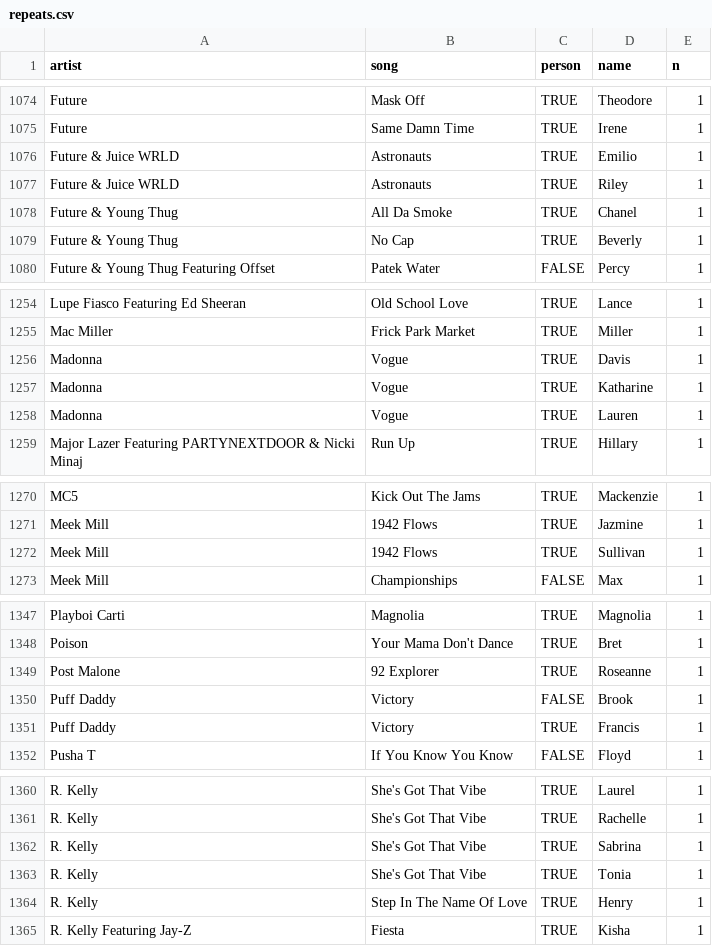
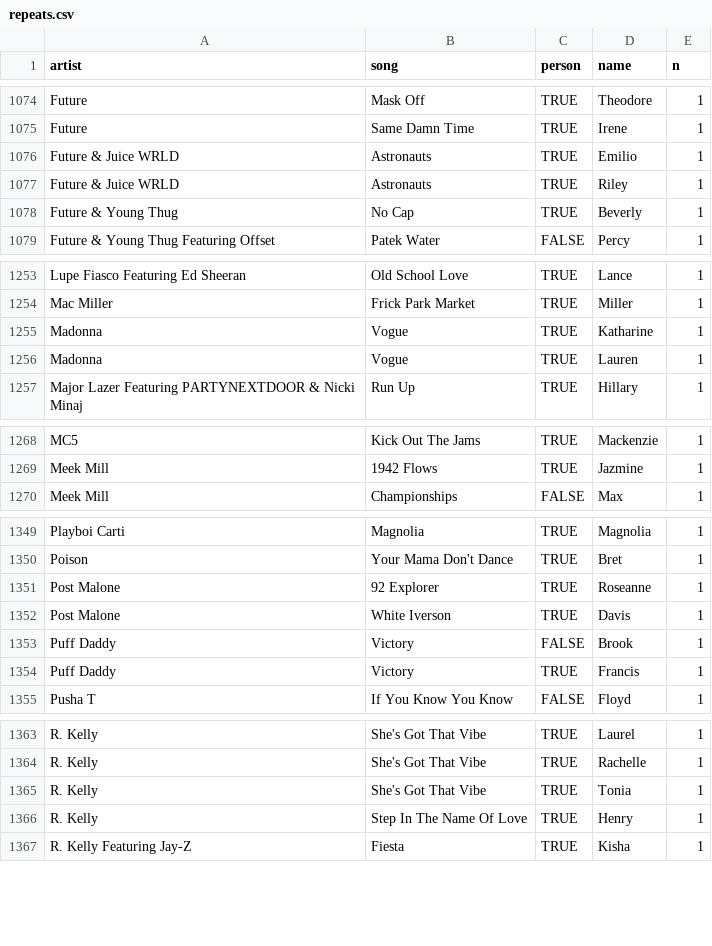
Before and after one commit to the-pudding/name_lyrics, a CSV file: src/assets/data/repeats.csv, drawn as a sheet; only a part is shown, gaps mark what is left out; the diff covers the shown part only.

```diff
--- a/src/assets/data/repeats.csv
+++ b/src/assets/data/repeats.csv
@@ -1077,3 +1077,2 @@
 "Future & Juice WRLD","Astronauts",TRUE,"Riley",1
-"Future & Young Thug","All Da Smoke",TRUE,"Chanel",1
 "Future & Young Thug","No Cap",TRUE,"Beverly",1
@@ -1255,3 +1254,2 @@
 "Mac Miller","Frick Park Market",TRUE,"Miller",1
-"Madonna","Vogue",TRUE,"Davis",1
 "Madonna","Vogue",TRUE,"Katharine",1
@@ -1271,3 +1269,2 @@
 "Meek Mill","1942 Flows",TRUE,"Jazmine",1
-"Meek Mill","1942 Flows",TRUE,"Sullivan",1
 "Meek Mill","Championships",FALSE,"Max",1
@@ -1349,2 +1351,3 @@
 "Post Malone","92 Explorer",TRUE,"Roseanne",1
+"Post Malone","White Iverson",TRUE,"Davis",1
 "Puff Daddy","Victory",FALSE,"Brook",1
@@ -1361,3 +1364,2 @@
 "R. Kelly","She's Got That Vibe",TRUE,"Rachelle",1
-"R. Kelly","She's Got That Vibe",TRUE,"Sabrina",1
 "R. Kelly","She's Got That Vibe",TRUE,"Tonia",1
```
Also changed, not shown: 8 added rows, 3 removed rows and 1 edited cell elsewhere in this file, src/assets/data/letters.csv, src/assets/data/unique.csv, 5 other files.
